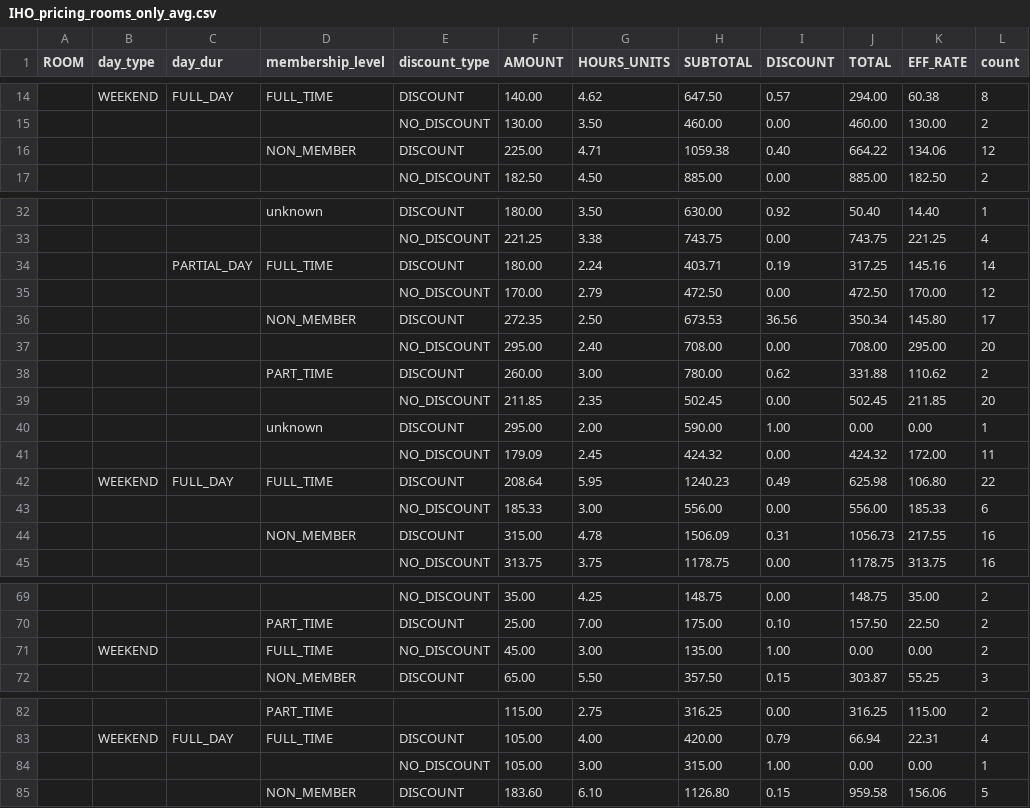
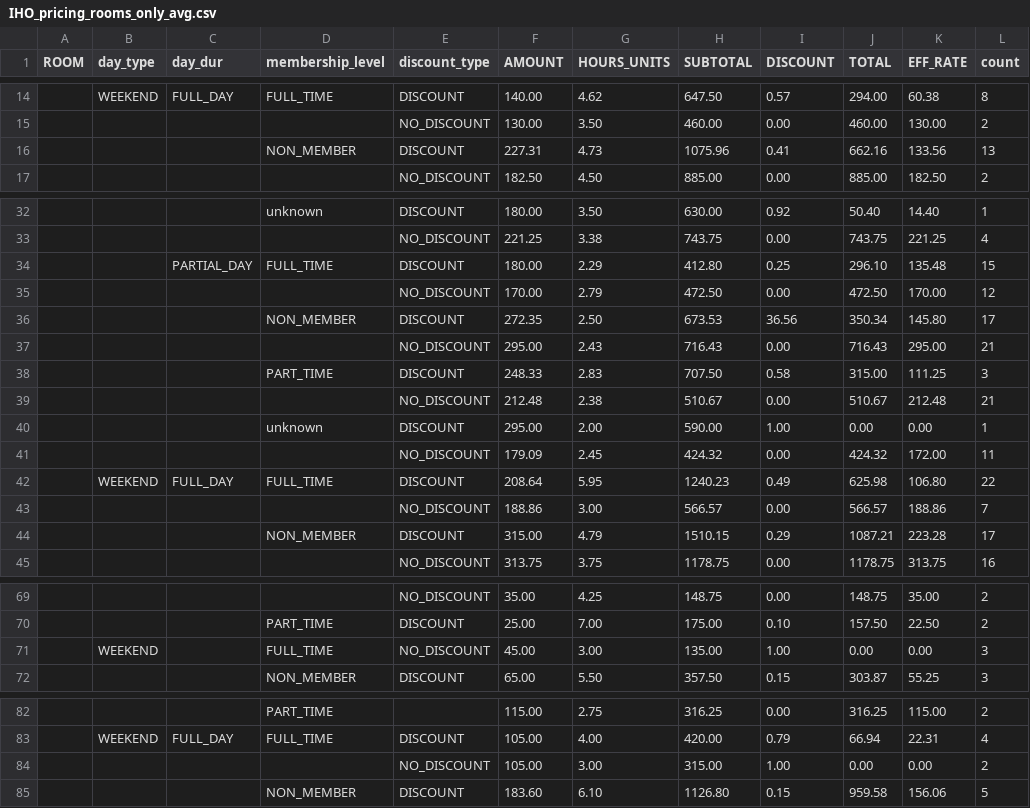
Before and after one commit to ebrensi/HUB_Invoice_Analysis, a CSV file: IHO_pricing_rooms_only_avg.csv, drawn as a sheet; only a part is shown, gaps mark what is left out; removed rows and columns are numbered as before the commit, all else as after; the diff names each change by its address in the sheet, - before the commit and + after, or states it on an @@ line.

```diff
--- a/IHO_pricing_rooms_only_avg.csv
+++ b/IHO_pricing_rooms_only_avg.csv
-row 16:  |  |  | NON_MEMBER | DISCOUNT | 225.00 | 4.71 | 1059.38 | 0.40 | 664.22 | 134.06 | 12
+row 16:  |  |  | NON_MEMBER | DISCOUNT | 227.31 | 4.73 | 1075.96 | 0.41 | 662.16 | 133.56 | 13
-row 34:  |  | PARTIAL_DAY | FULL_TIME | DISCOUNT | 180.00 | 2.24 | 403.71 | 0.19 | 317.25 | 145.16 | 14
+row 34:  |  | PARTIAL_DAY | FULL_TIME | DISCOUNT | 180.00 | 2.29 | 412.80 | 0.25 | 296.10 | 135.48 | 15
-G37 (HOURS_UNITS): 2.40
+G37 (HOURS_UNITS): 2.43
-H37 (SUBTOTAL): 708.00
+H37 (SUBTOTAL): 716.43
-J37 (TOTAL): 708.00
+J37 (TOTAL): 716.43
-L37 (count): 20
+L37 (count): 21
-row 38:  |  |  | PART_TIME | DISCOUNT | 260.00 | 3.00 | 780.00 | 0.62 | 331.88 | 110.62 | 2
-row 39:  |  |  |  | NO_DISCOUNT | 211.85 | 2.35 | 502.45 | 0.00 | 502.45 | 211.85 | 20
+row 38:  |  |  | PART_TIME | DISCOUNT | 248.33 | 2.83 | 707.50 | 0.58 | 315.00 | 111.25 | 3
+row 39:  |  |  |  | NO_DISCOUNT | 212.48 | 2.38 | 510.67 | 0.00 | 510.67 | 212.48 | 21
-row 43:  |  |  |  | NO_DISCOUNT | 185.33 | 3.00 | 556.00 | 0.00 | 556.00 | 185.33 | 6
-row 44:  |  |  | NON_MEMBER | DISCOUNT | 315.00 | 4.78 | 1506.09 | 0.31 | 1056.73 | 217.55 | 16
+row 43:  |  |  |  | NO_DISCOUNT | 188.86 | 3.00 | 566.57 | 0.00 | 566.57 | 188.86 | 7
+row 44:  |  |  | NON_MEMBER | DISCOUNT | 315.00 | 4.79 | 1510.15 | 0.29 | 1087.21 | 223.28 | 17
-L71 (count): 2
+L71 (count): 3
-L84 (count): 1
+L84 (count): 2
```
Also changed, not shown: IHO_event_invoice_line_items.csv, IHO_event_invoice_summaries.csv, 4 other files.
